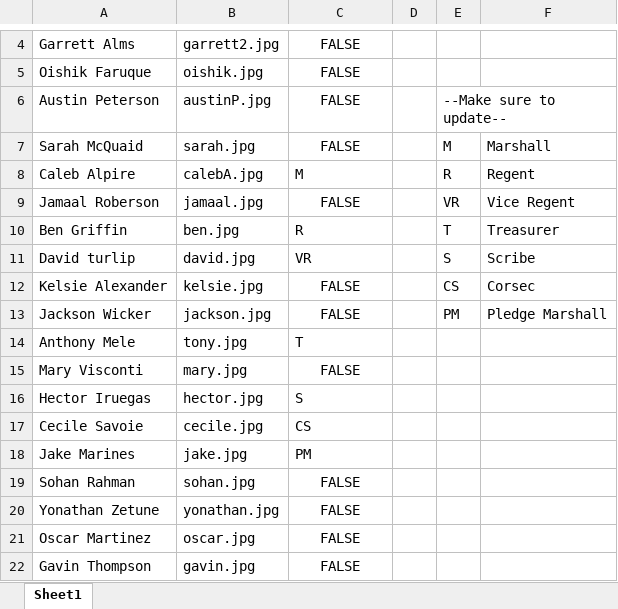
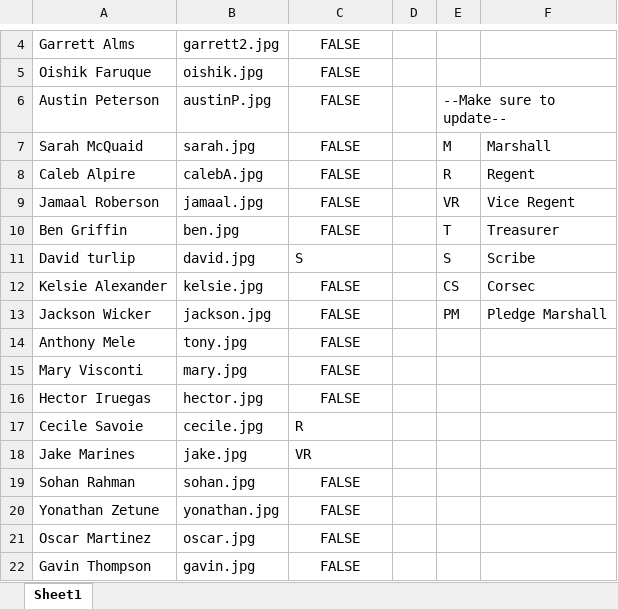
Before and after one commit to Zapak23/ben0815.github.io, an Excel workbook: images/Headshots/Update Headshots/HeadshotList.xlsx, sheet Sheet1, drawn as a sheet; only a part is shown, gaps mark what is left out; values as stored, in another font and other column widths than the file's, no borders; the diff covers the shown part only; the diff names each change by its address in the sheet, - before the commit and + after, or states it on an @@ line.

```diff
--- a/images/Headshots/Update Headshots/HeadshotList.xlsx (sheet Sheet1)
+++ b/images/Headshots/Update Headshots/HeadshotList.xlsx (sheet Sheet1)
-C8: M
+C8: FALSE
-C8 alignment: left
+C8 alignment: center
-C10: R
+C10: FALSE
-C10 alignment: left
+C10 alignment: center
-C11: VR
+C11: S
-C14: T
+C14: FALSE
-C14 alignment: left
+C14 alignment: center
-C16: S
+C16: FALSE
-C16 alignment: left
+C16 alignment: center
-C17: CS
+C17: R
-C18: PM
+C18: VR
```
Also changed, not shown: 20 added rows, 1 edited cell and cell formats elsewhere in this sheet, 27 other files.
